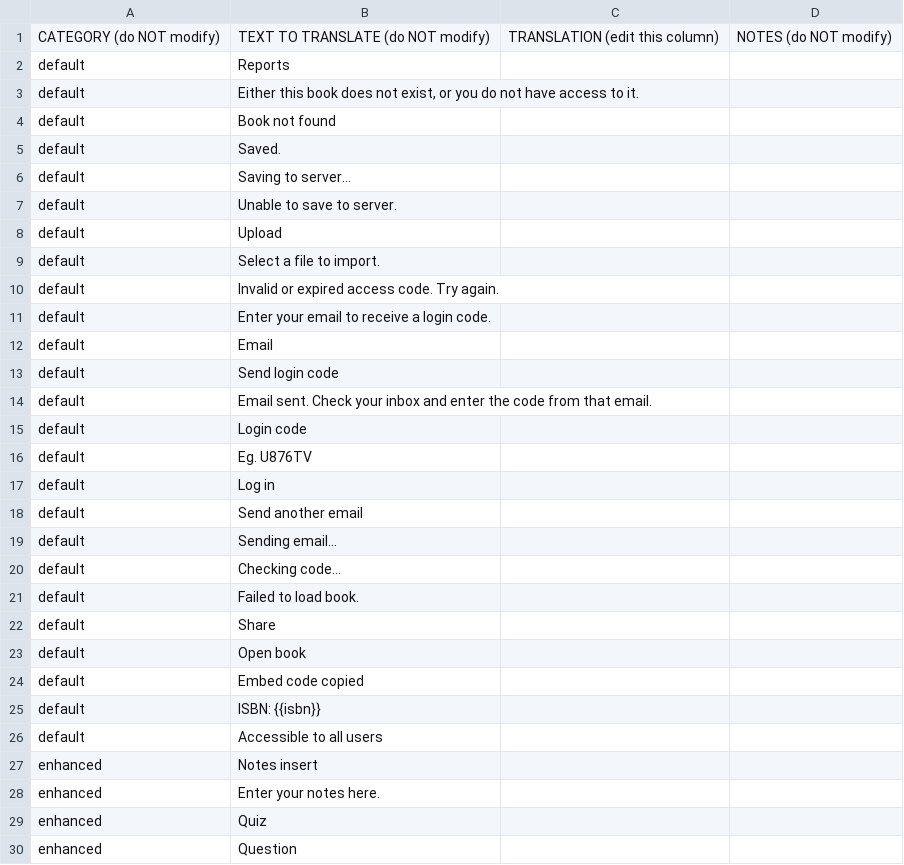
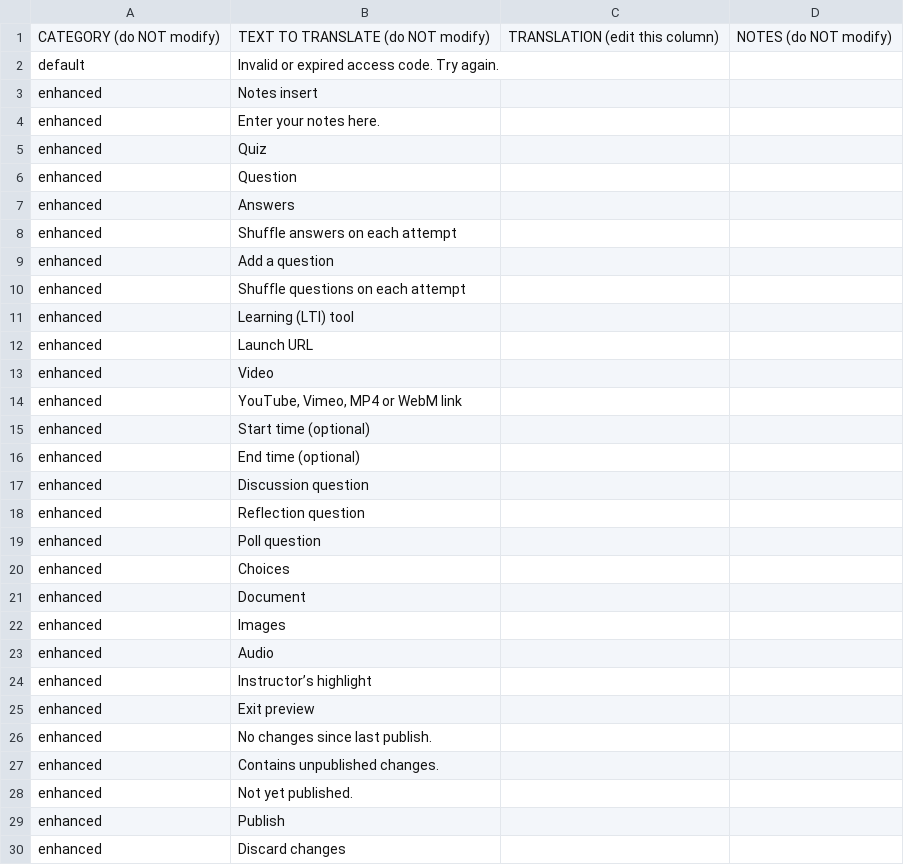
Before and after one commit to BookLane/toad-reader-apps, a CSV file: src/utils/translations/es-incomplete.csv, drawn as a sheet; only a part is shown; the shorter side is filled out with more unchanged rows.

Commit message:
Added Spanish translations

```diff
--- a/src/utils/translations/es-incomplete.csv
+++ b/src/utils/translations/es-incomplete.csv
@@ -1,27 +1,3 @@
 "CATEGORY (do NOT modify)","TEXT TO TRANSLATE (do NOT modify)","TRANSLATION (edit this column)","NOTES (do NOT modify)"
-"default","Reports","",""
-"default","Either this book does not exist, or you do not have access to it.","",""
-"default","Book not found","",""
-"default","Saved.","",""
-"default","Saving to server...","",""
-"default","Unable to save to server.","",""
-"default","Upload","",""
-"default","Select a file to import.","",""
 "default","Invalid or expired access code. Try again.","",""
-"default","Enter your email to receive a login code.","",""
-"default","Email","",""
-"default","Send login code","",""
-"default","Email sent. Check your inbox and enter the code from that email.","",""
-"default","Login code","",""
-"default","Eg. U876TV","",""
-"default","Log in","",""
-"default","Send another email","",""
-"default","Sending email...","",""
-"default","Checking code...","",""
-"default","Failed to load book.","",""
-"default","Share","",""
-"default","Open book","",""
-"default","Embed code copied","",""
-"default","ISBN: {{isbn}}","",""
-"default","Accessible to all users","",""
 "enhanced","Notes insert","",""
```
Also changed, not shown: 2 other files.
